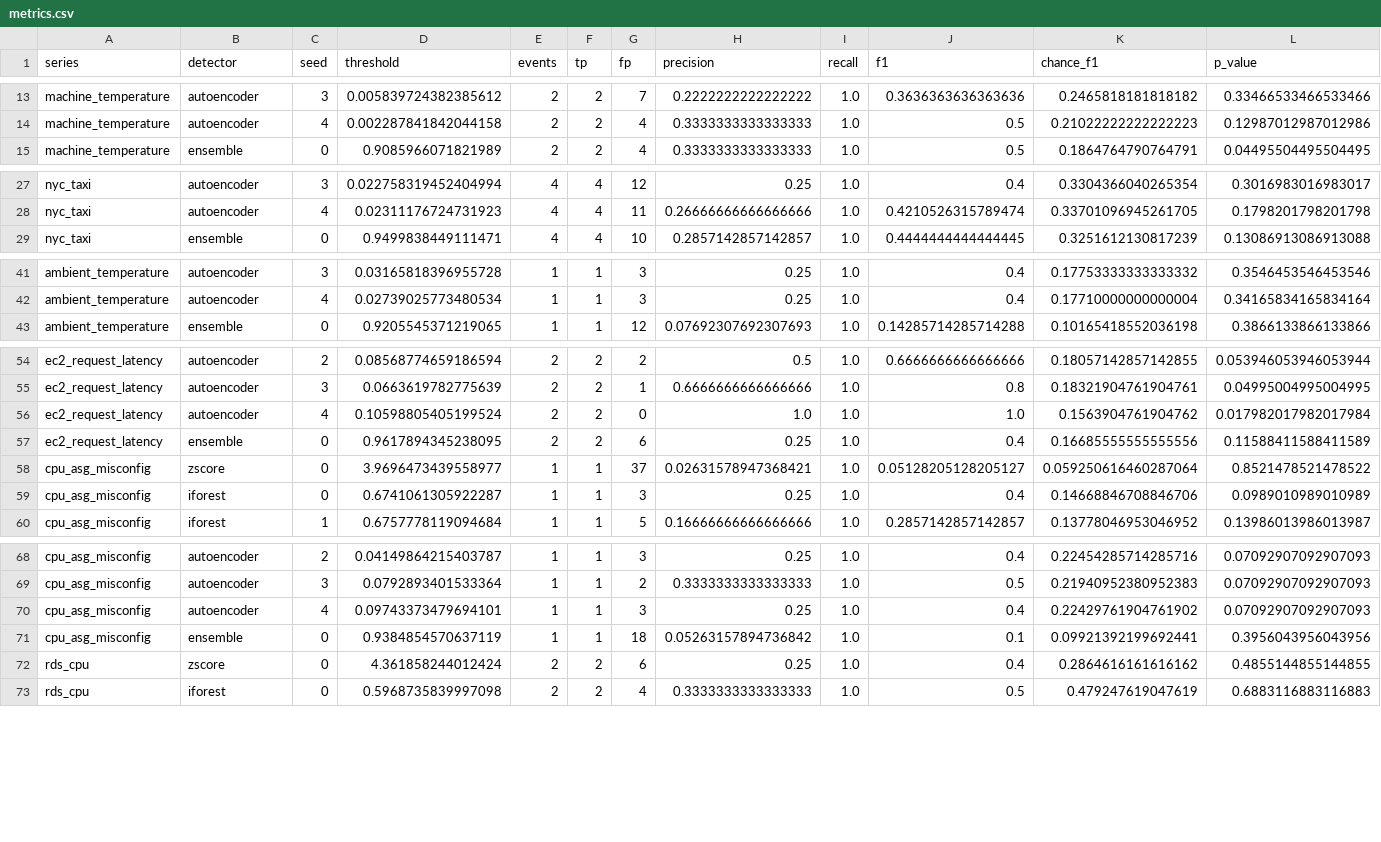
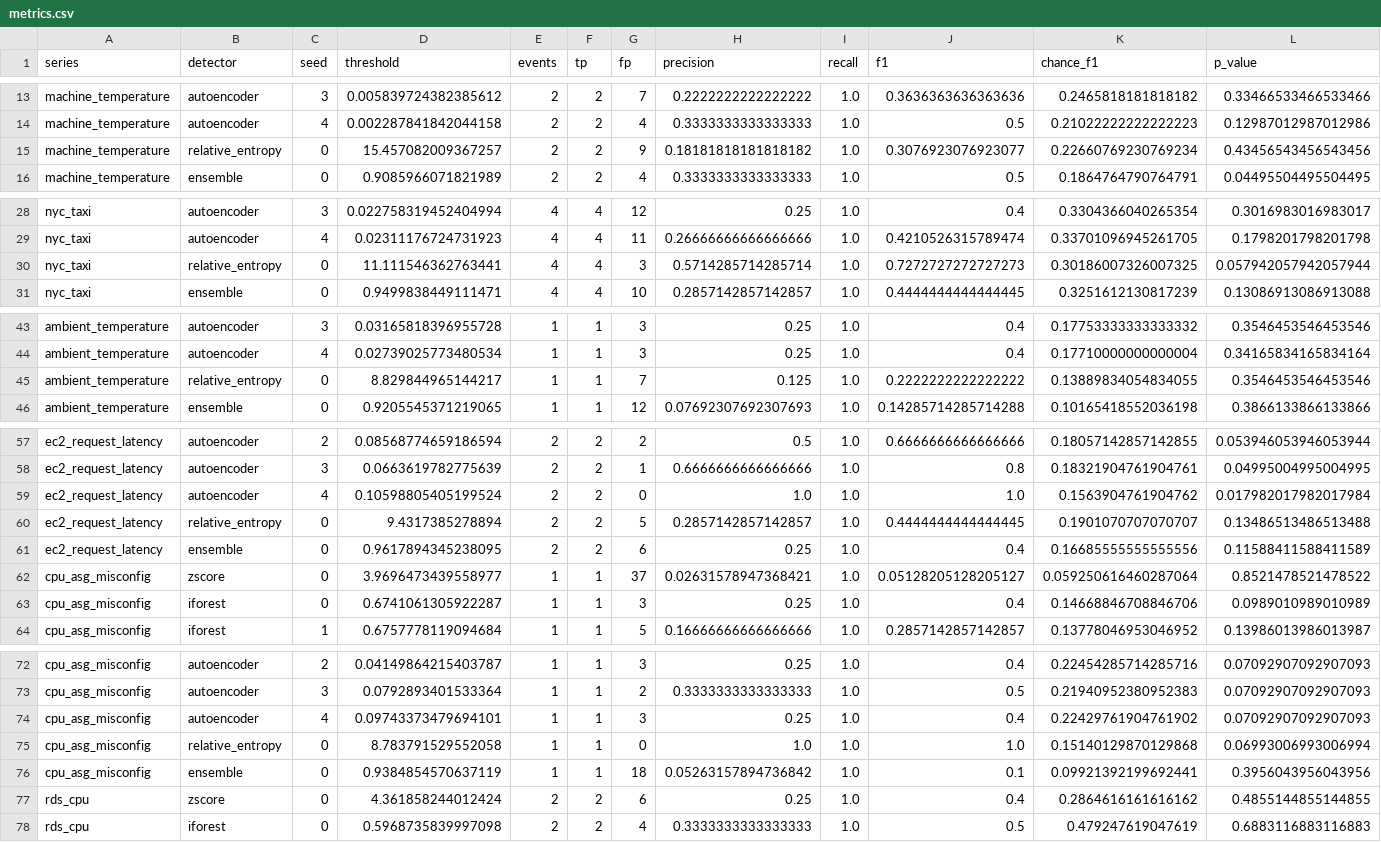
Before and after one commit to patrickresearch/anomaly_detection_sensor, a CSV file: results/metrics.csv, drawn as a sheet; only a part is shown, gaps mark what is left out; rows hold the shown columns only; the diff covers the shown part only; the diff names each change by its address in the sheet, - before the commit and + after, or states it on an @@ line.

```diff
--- a/results/metrics.csv
+++ b/results/metrics.csv
+row 15: machine_temperature | relative_entropy | 0 | 15.457082009367257 | 2 | 2 | 9 | 0.18181818181818182 | 1.0 | 0.3076923076923077 | 0.22660769230769234 | 0.43456543456543456
+row 30: nyc_taxi | relative_entropy | 0 | 11.111546362763441 | 4 | 4 | 3 | 0.5714285714285714 | 1.0 | 0.7272727272727273 | 0.30186007326007325 | 0.057942057942057944
+row 45: ambient_temperature | relative_entropy | 0 | 8.829844965144217 | 1 | 1 | 7 | 0.125 | 1.0 | 0.2222222222222222 | 0.13889834054834055 | 0.3546453546453546
+row 60: ec2_request_latency | relative_entropy | 0 | 9.4317385278894 | 2 | 2 | 5 | 0.2857142857142857 | 1.0 | 0.4444444444444445 | 0.1901070707070707 | 0.13486513486513488
+row 75: cpu_asg_misconfig | relative_entropy | 0 | 8.783791529552058 | 1 | 1 | 0 | 1.0 | 1.0 | 1.0 | 0.15140129870129868 | 0.06993006993006994
```
Also changed, not shown: 4 added rows elsewhere in this file, results/sweep.csv, 25 other files.
